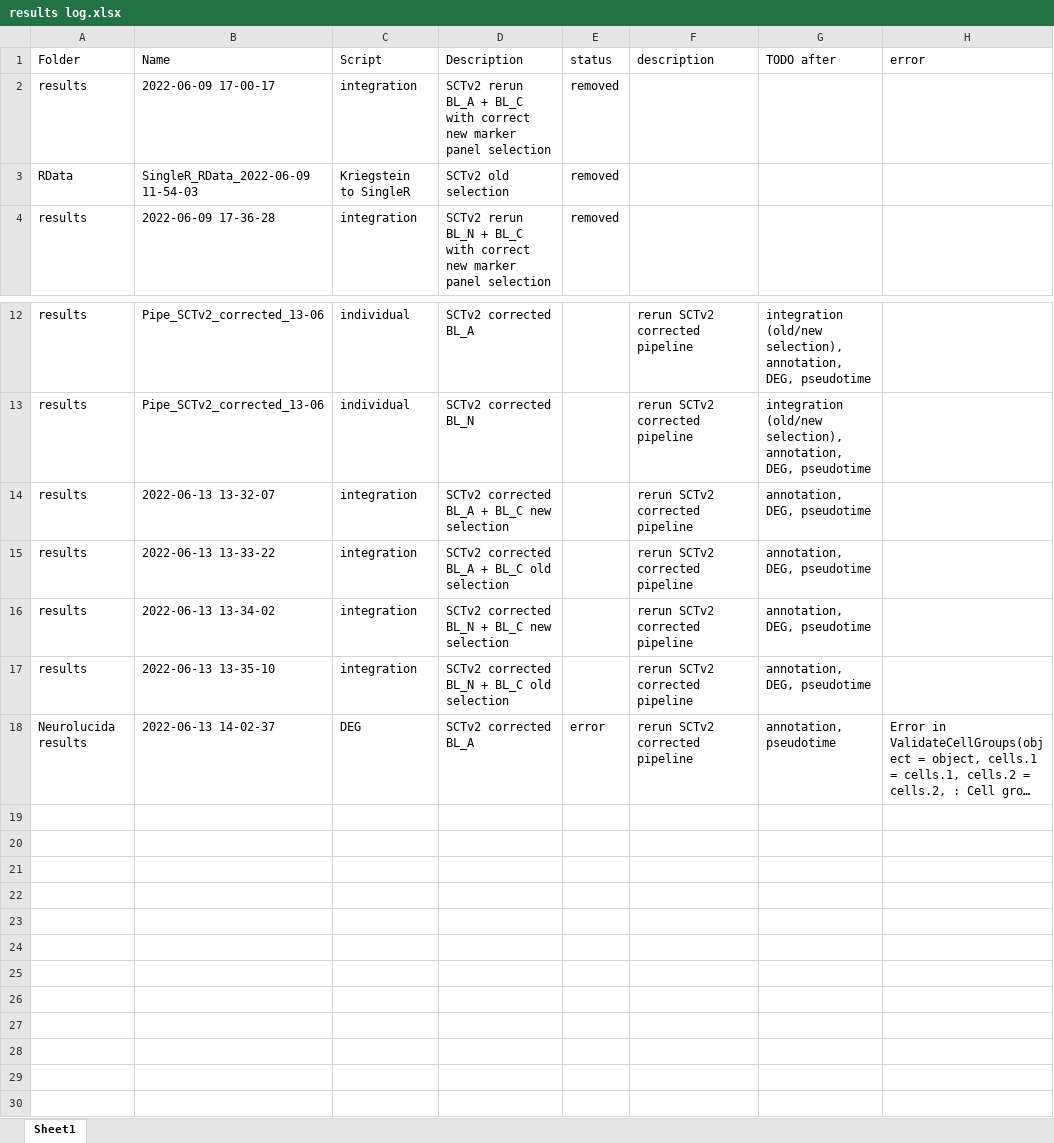
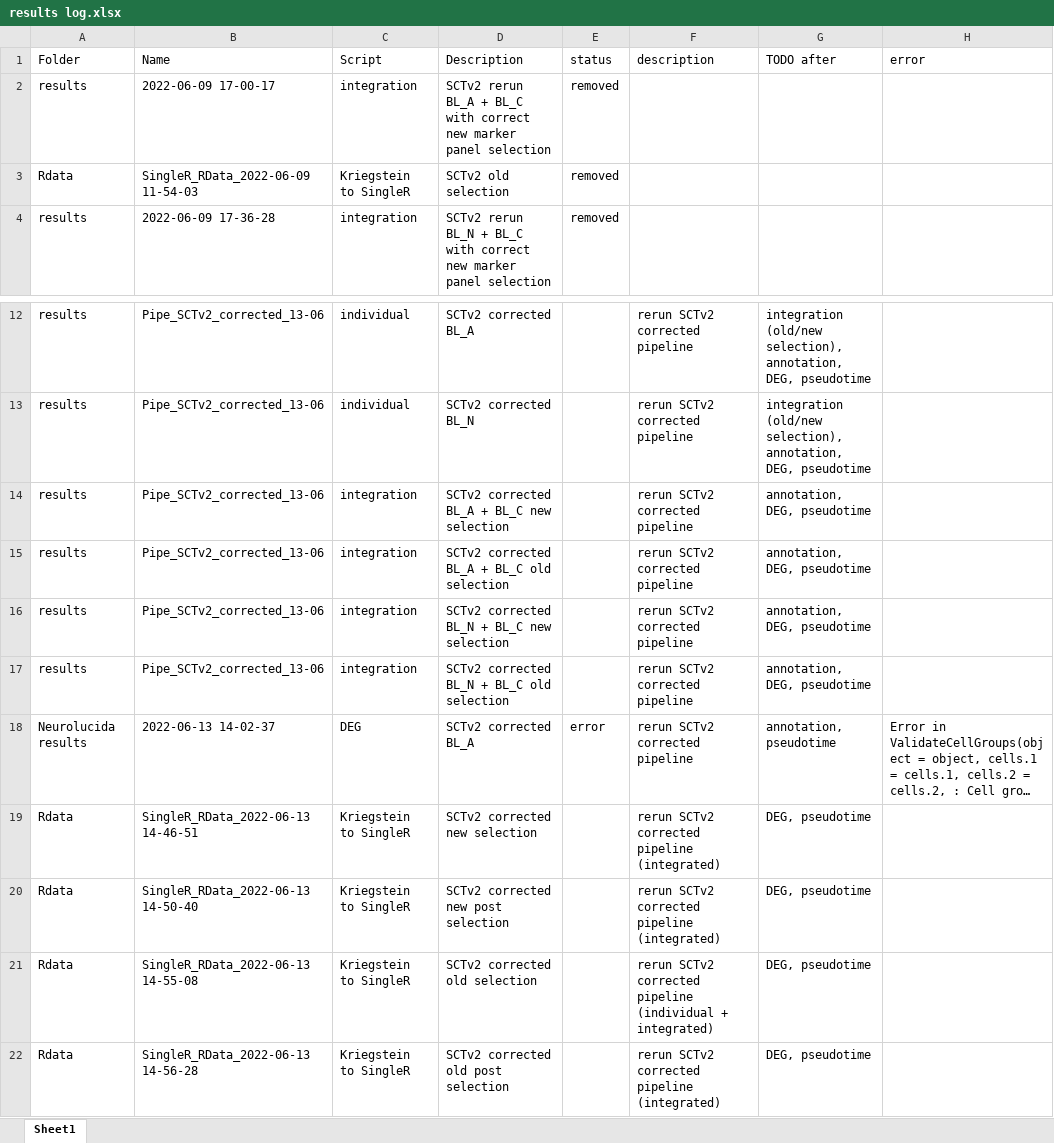
Before and after one commit to mauritsunkel/Discernas, an Excel workbook: Seurat/results log.xlsx, sheet Sheet1, drawn as a sheet; only a part is shown, gaps mark what is left out; long unchanged cells end in …; values as stored, in another font and other column widths than the file's, no borders; the diff names each change by its address in the sheet, - before the commit and + after, or states it on an @@ line.

Commit message:
Running SCTv2 corrected data for annotation, Kriegstein to Rdata

```diff
--- a/Seurat/results log.xlsx (sheet Sheet1)
+++ b/Seurat/results log.xlsx (sheet Sheet1)
-A3 (Folder): RData
+A3 (Folder): Rdata
-B14 (Name): 2022-06-13 13-32-07
+B14 (Name): Pipe_SCTv2_corrected_13-06
-B15 (Name): 2022-06-13 13-33-22
+B15 (Name): Pipe_SCTv2_corrected_13-06
-B16 (Name): 2022-06-13 13-34-02
+B16 (Name): Pipe_SCTv2_corrected_13-06
-B17 (Name): 2022-06-13 13-35-10
+B17 (Name): Pipe_SCTv2_corrected_13-06
+row 19: Rdata | SingleR_RData_2022-06-13 14-46-51 | Kriegstein to SingleR | SCTv2 corrected new selection |  | rerun SCTv2 corrected pipeline (integrated) | DEG, pseudotime
+row 20: Rdata | SingleR_RData_2022-06-13 14-50-40 | Kriegstein to SingleR | SCTv2 corrected new post selection |  | rerun SCTv2 corrected pipeline (integrated) | DEG, pseudotime
+row 21: Rdata | SingleR_RData_2022-06-13 14-55-08 | Kriegstein to SingleR | SCTv2 corrected old selection |  | rerun SCTv2 corrected pipeline (individual + integrated) | DEG, pseudotime
+row 22: Rdata | SingleR_RData_2022-06-13 14-56-28 | Kriegstein to SingleR | SCTv2 corrected old post selection |  | rerun SCTv2 corrected pipeline (integrated) | DEG, pseudotime
```
Also changed, not shown: 4 other files.
